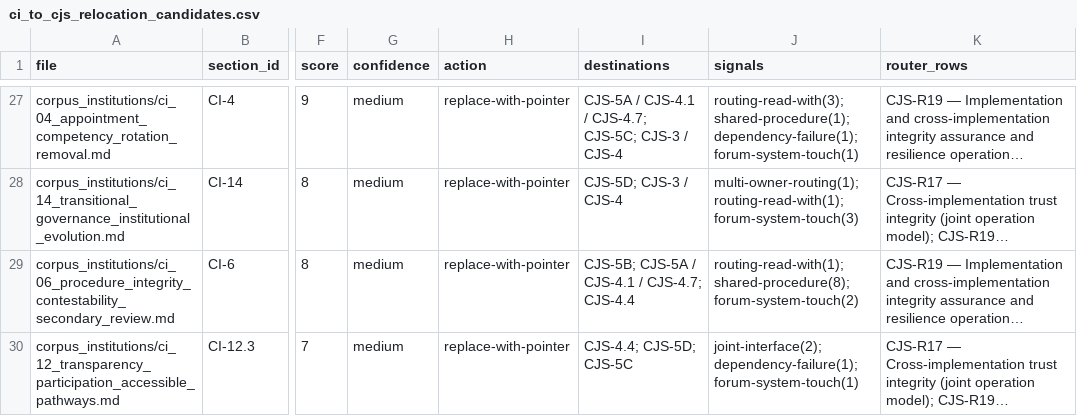
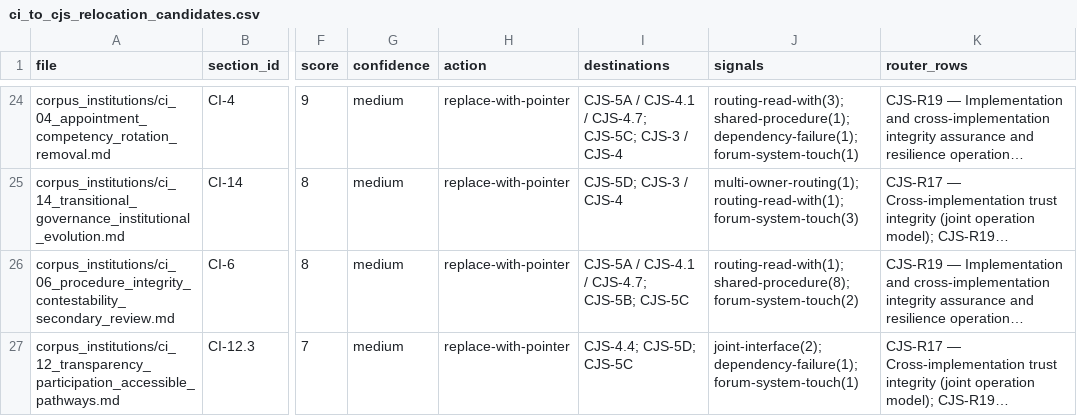
Before and after one commit to kfoelsch/Sentient_Constitution, a CSV file: evidence/2026-06-13/ci_to_cjs_relocation_candidates.csv, drawn as a sheet; only a part is shown, gaps mark what is left out; long unchanged cells end in …; addresses are those after the commit; the diff covers the shown part only; the diff names each change by its address in the sheet, - before the commit and + after, or states it on an @@ line.

Commit message:
Calibrate CI to CJS relocation evidence

```diff
--- a/evidence/2026-06-13/ci_to_cjs_relocation_candidates.csv
+++ b/evidence/2026-06-13/ci_to_cjs_relocation_candidates.csv
-I26 (destinations): CJS-5B; CJS-5A / CJS-4.1 / CJS-4.7; CJS-4.4
+I26 (destinations): CJS-5A / CJS-4.1 / CJS-4.7; CJS-5B; CJS-5C
```
Also changed, not shown: 5 added rows, 9 removed rows and 11 edited cells elsewhere in this file, 7 other files.
